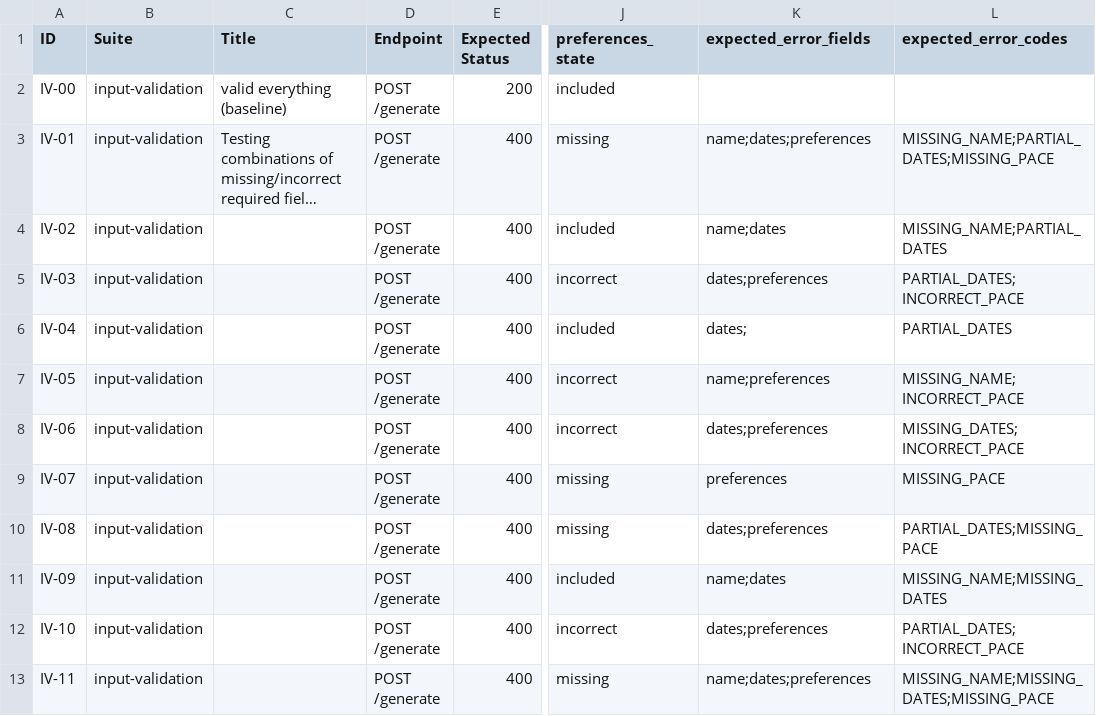
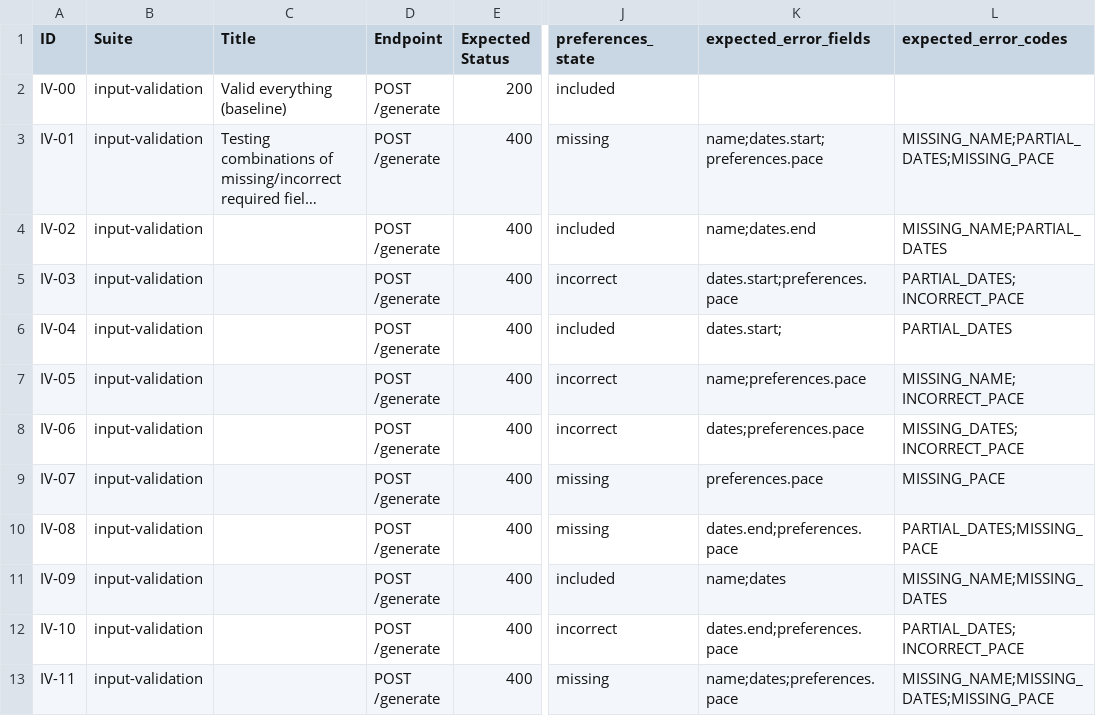
Before and after one commit to kayden-dev/itinerary-generator, a CSV file: itinerary-project/data/input_validation.csv, drawn as a sheet; only a part is shown, gaps mark what is left out; long unchanged cells end in …; the diff names each change by its address in the sheet, - before the commit and + after, or states it on an @@ line.

```diff
--- a/itinerary-project/data/input_validation.csv
+++ b/itinerary-project/data/input_validation.csv
-C2 (Title): valid everything (baseline)
+C2 (Title): Valid everything (baseline)
-K3 (expected_error_fields): name;dates;preferences
+K3 (expected_error_fields): name;dates.start;preferences.pace
-K4 (expected_error_fields): name;dates
+K4 (expected_error_fields): name;dates.end
-K5 (expected_error_fields): dates;preferences
+K5 (expected_error_fields): dates.start;preferences.pace
-K6 (expected_error_fields): dates;
+K6 (expected_error_fields): dates.start;
-K7 (expected_error_fields): name;preferences
+K7 (expected_error_fields): name;preferences.pace
-K8 (expected_error_fields): dates;preferences
+K8 (expected_error_fields): dates;preferences.pace
-K9 (expected_error_fields): preferences
+K9 (expected_error_fields): preferences.pace
-K10 (expected_error_fields): dates;preferences
+K10 (expected_error_fields): dates.end;preferences.pace
-K12 (expected_error_fields): dates;preferences
+K12 (expected_error_fields): dates.end;preferences.pace
-K13 (expected_error_fields): name;dates;preferences
+K13 (expected_error_fields): name;dates;preferences.pace
```
Also changed, not shown: itinerary-project/data/date_validation.csv, 1 other file.
